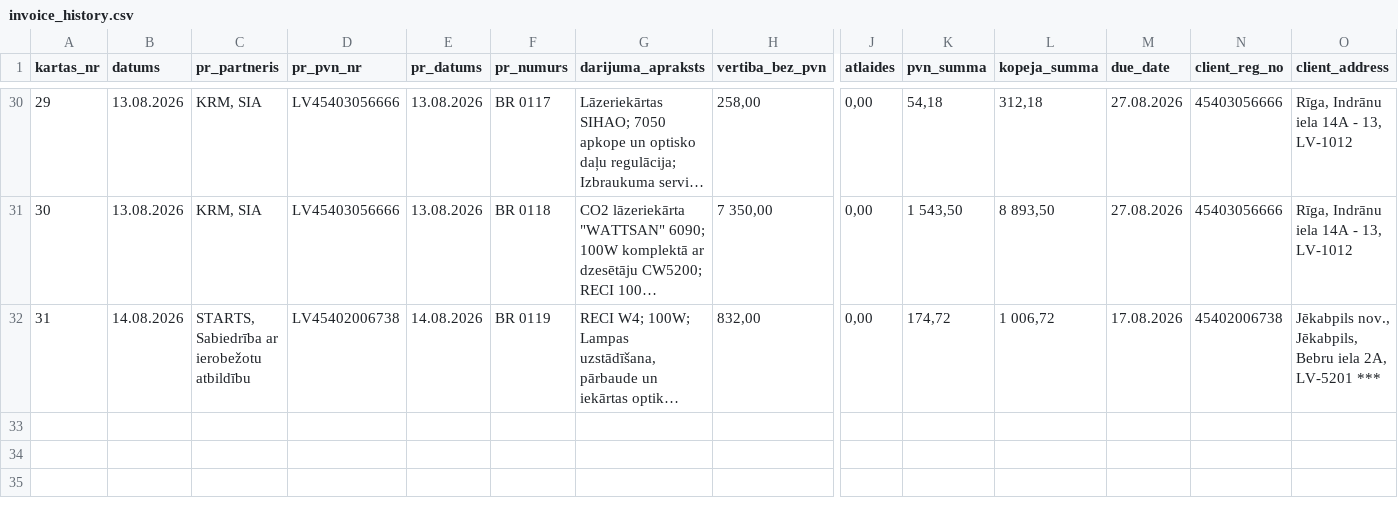
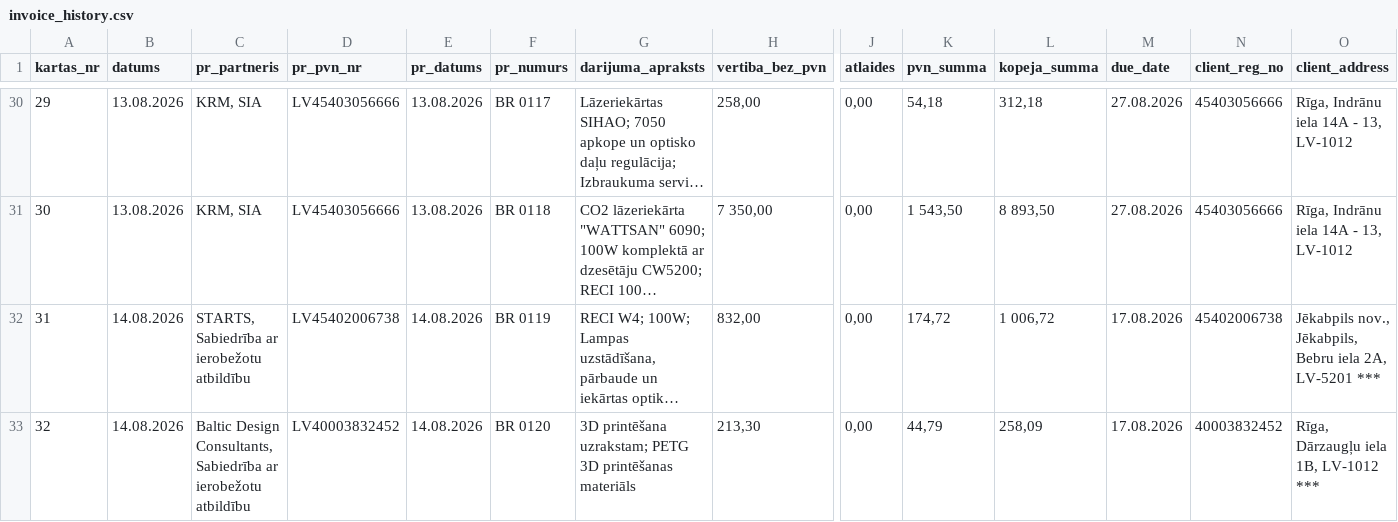
Before and after one commit to Andzhss/OnlinePavadzimes, a CSV file: OnlinePavadzimes/invoice_history.csv, drawn as a sheet; only a part is shown, gaps mark what is left out; long unchanged cells end in …; rows hold the shown columns only; the diff names each change by its address in the sheet, - before the commit and + after, or states it on an @@ line.

Commit message:
Pievieno BR 0120

```diff
--- a/OnlinePavadzimes/invoice_history.csv
+++ b/OnlinePavadzimes/invoice_history.csv
+row 33: 32 | 14.08.2026 | Baltic Design Consultants, Sabiedrība ar ierobežotu atbildību | LV40003832452 | 14.08.2026 | BR 0120 | 3D printēšana uzrakstam; PETG 3D printēšanas materiāls | 213,30 | 0,00 | 44,79 | 258,09 | 17.08.2026 | 40003832452 | Rīga, Dārzaugļu iela 1B, LV-1012 ***
```
